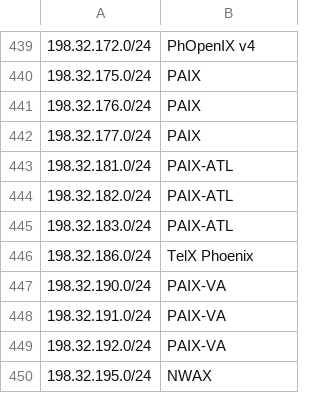
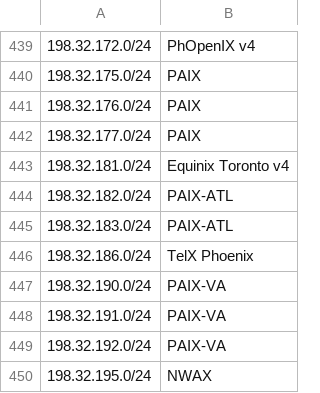
Before and after one commit to haensen/ix-networks, a CSV file: ix_ip4.csv, drawn as a sheet; only a part is shown, gaps mark what is left out; the diff names each change by its address in the sheet, - before the commit and + after, or states it on an @@ line.

```diff
--- a/ix_ip4.csv
+++ b/ix_ip4.csv
-B443: PAIX-ATL
+B443: Equinix Toronto v4
```
